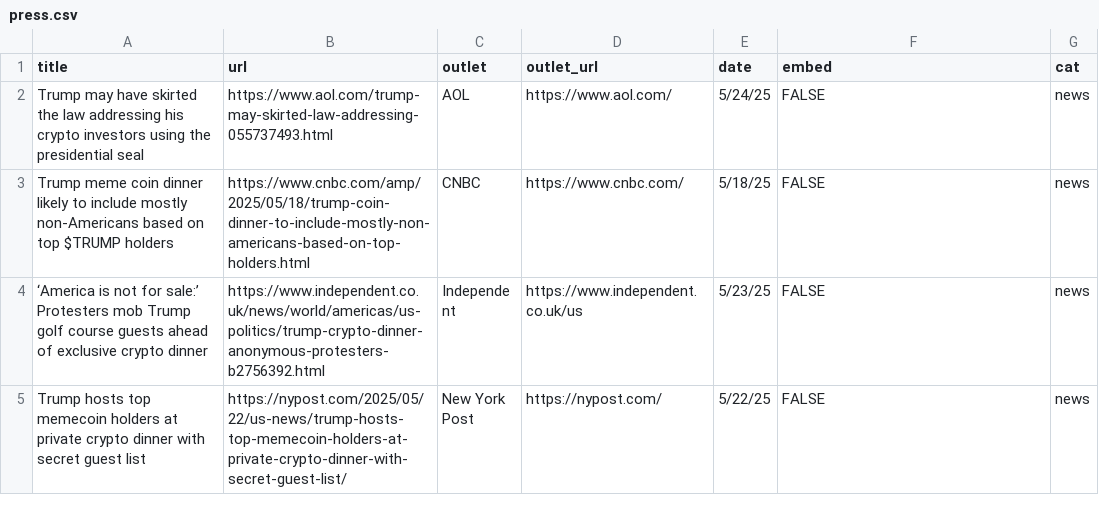
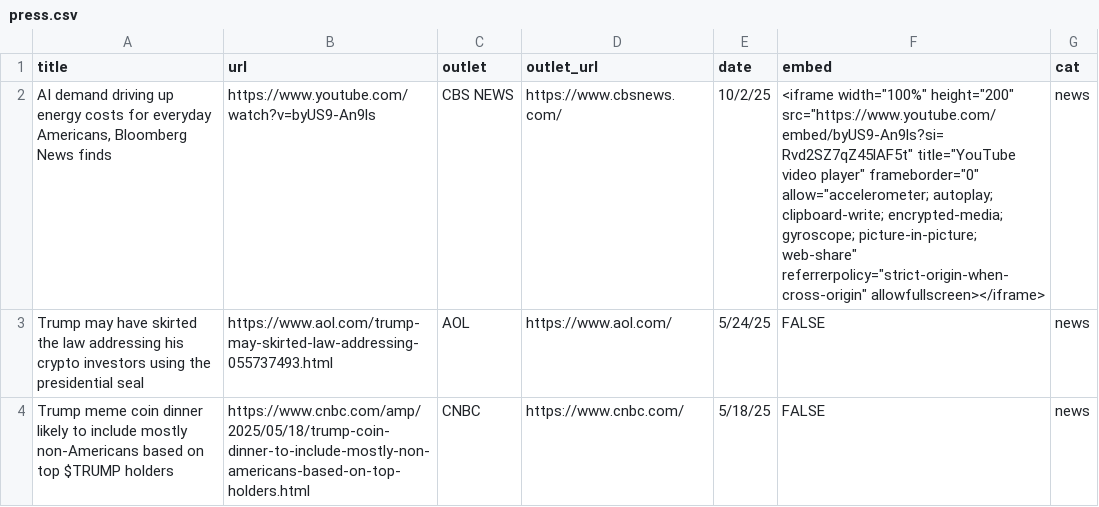
Before and after one commit to lnicoletti/personal-website, a CSV file: static/data/press.csv, drawn as a sheet; only a part is shown; the shorter side is filled out with more unchanged rows.

```diff
--- a/static/data/press.csv
+++ b/static/data/press.csv
@@ -1,2 +1,3 @@
 title,url,outlet,outlet_url,date,embed,cat
+"AI demand driving up energy costs for everyday Americans, Bloomberg News finds",https://www.youtube.com/watch?v=byUS9-An9ls,CBS NEWS,https://www.cbsnews.com/,10/2/25,"<iframe width=""100%"" height=""200"" src=""https://www.youtube.com/embed/byUS9-An9ls?si=Rvd2SZ7qZ45lAF5t"" title=""YouTube video player"" frameborder=""0"" allow=""accelerometer; autoplay; clipboard-write; encrypted-media; gyroscope; picture-in-picture; web-share"" referrerpolicy=""strict-origin-when-cross-origin"" allowfullscreen></iframe>",news
 Trump may have skirted the law addressing his crypto investors using the presidential seal,https://www.aol.com/trump-may-skirted-law-addressing-055737493.html,AOL,https://www.aol.com/,5/24/25,FALSE,news
```
Also changed, not shown: 2 other files.
